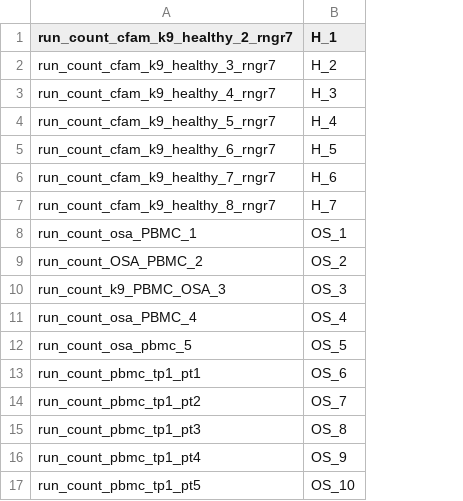
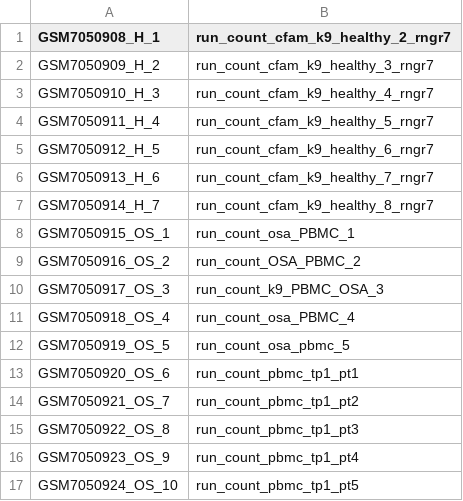
Before and after one commit to dyammons/Canine_Leukocyte_scRNA, a TSV file: input/deCoder.tsv, drawn as a sheet; removed rows and columns are numbered as before the commit, all else as after; the diff names each change by its address in the sheet, - before the commit and + after, or states it on an @@ line.

Commit message:
Update deCoder.tsv

```diff
--- a/input/deCoder.tsv
+++ b/input/deCoder.tsv
+column A (GSM7050908_H_1), rows 2-17: GSM7050909_H_2 | GSM7050910_H_3 | GSM7050911_H_4 | GSM7050912_H_5 | GSM7050913_H_6 | GSM7050914_H_7 | GSM7050915_OS_1 | GSM7050916_OS_2 | GSM7050917_OS_3 | GSM7050918_OS_4 | GSM7050919_OS_5 | GSM7050920_OS_6 | GSM7050921_OS_7 | GSM7050922_OS_8 | GSM7050923_OS_9 | GSM7050924_OS_10
-column B (H_1), rows 2-17: H_2 | H_3 | H_4 | H_5 | H_6 | H_7 | OS_1 | OS_2 | OS_3 | OS_4 | OS_5 | OS_6 | OS_7 | OS_8 | OS_9 | OS_10
```
